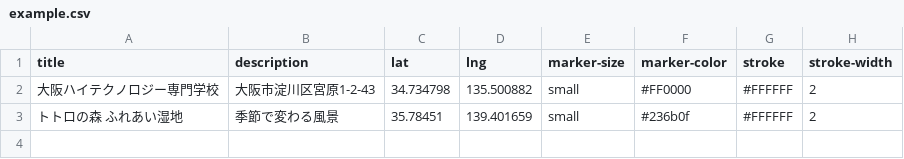
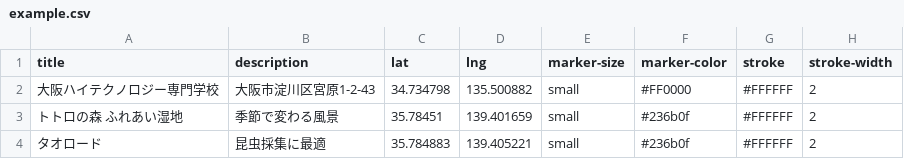
Before and after one commit to team-osaka-hightech/geolonia-maps, a CSV file: example.csv, drawn as a sheet; the diff names each change by its address in the sheet, - before the commit and + after, or states it on an @@ line.

Commit message:
追加2

```diff
--- a/example.csv
+++ b/example.csv
+row 4: タオロード | 昆虫採集に最適 | 35.784883 | 139.405221 | small | #236b0f | #FFFFFF | 2
```
